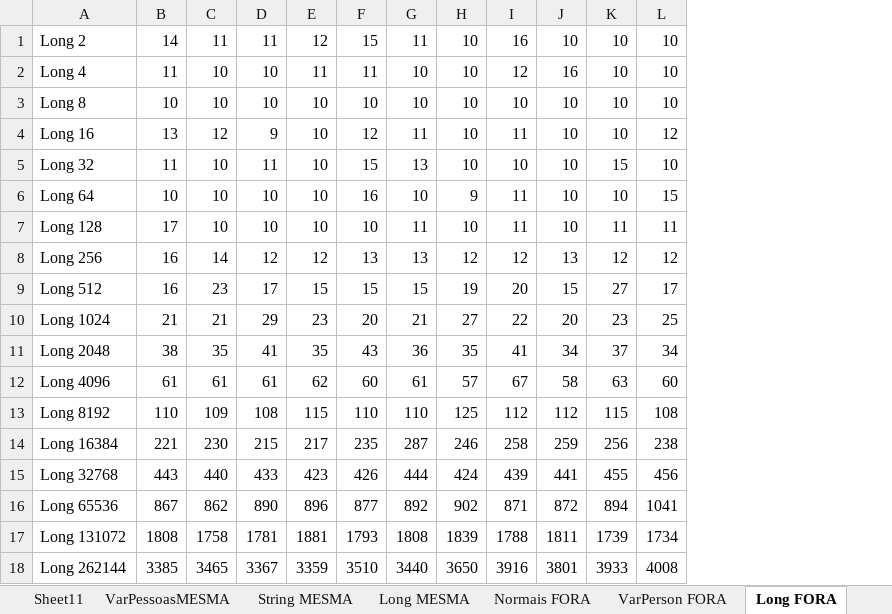
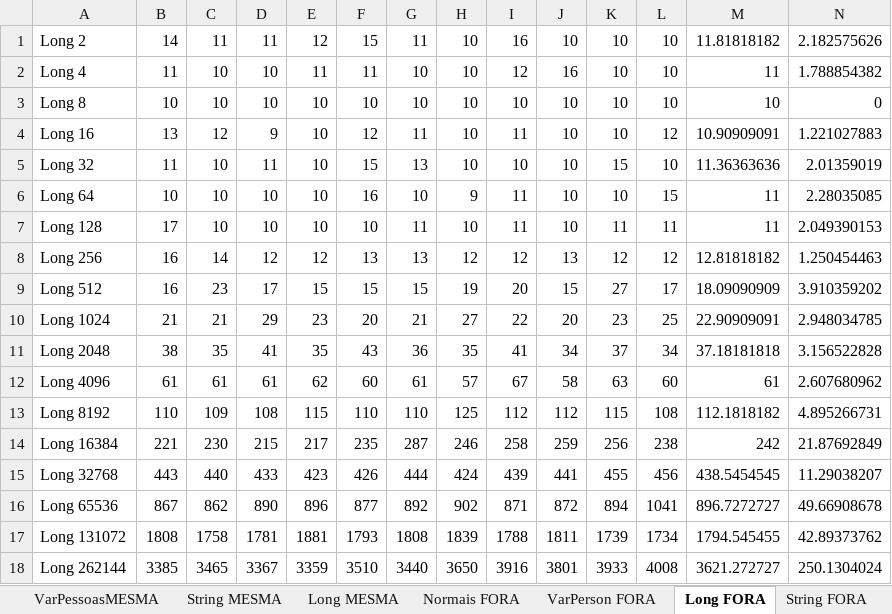
Before and after one commit to ZaneThurston/EP-SistDistribuidos-RPC, an Excel workbook: gRPC measures.xlsx, sheet Long FORA, drawn as a sheet; values as stored, in another font and other column widths than the file's, no borders; charts and pictures not drawn; the diff names each change by its address in the sheet, - before the commit and + after, or states it on an @@ line.

```diff
--- a/gRPC measures.xlsx (sheet Long FORA)
+++ b/gRPC measures.xlsx (sheet Long FORA)
+column M, rows 1-18: 11.81818182 | 11 | 10 | 10.90909091 | 11.36363636 | 11 | 11 | 12.81818182 | 18.09090909 | 22.90909091 | 37.18181818 | 61 | 112.1818182 | 242 | 438.5454545 | 896.7272727 | 1794.545455 | 3621.272727
+column N, rows 1-18: 2.182575626 | 1.788854382 | 0 | 1.221027883 | 2.01359019 | 2.28035085 | 2.049390153 | 1.250454463 | 3.910359202 | 2.948034785 | 3.156522828 | 2.607680962 | 4.895266731 | 21.87692849 | 11.29038207 | 49.66908678 | 42.89373762 | 250.1304024
```
Also changed, not shown: sheet 100 MESMO PC, sheet VarPessoasMESMA, sheet String MESMA, sheet Iterações local, sheet Long MESMA, sheet Normais FORA, 2 more sheets, other sheet tabs, charts or pictures.
